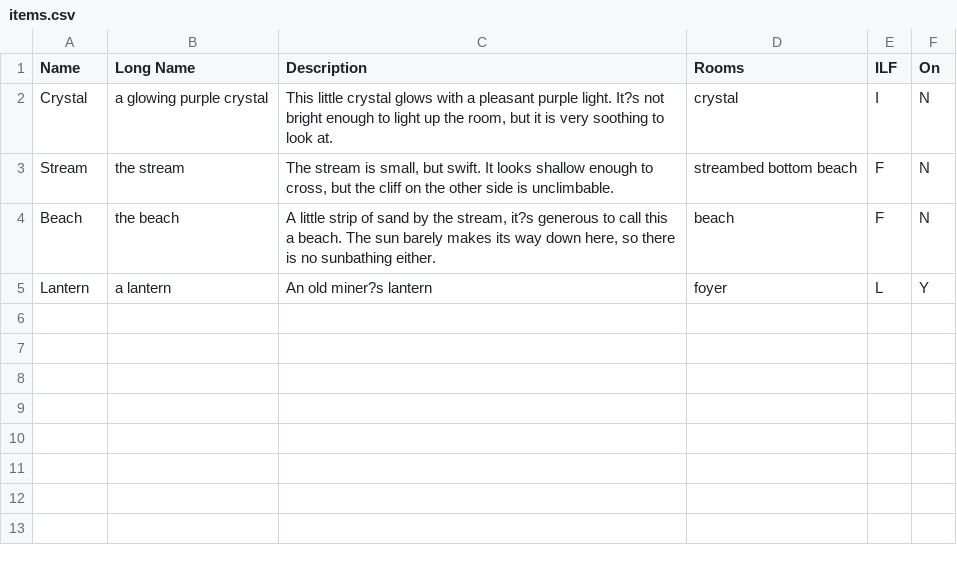
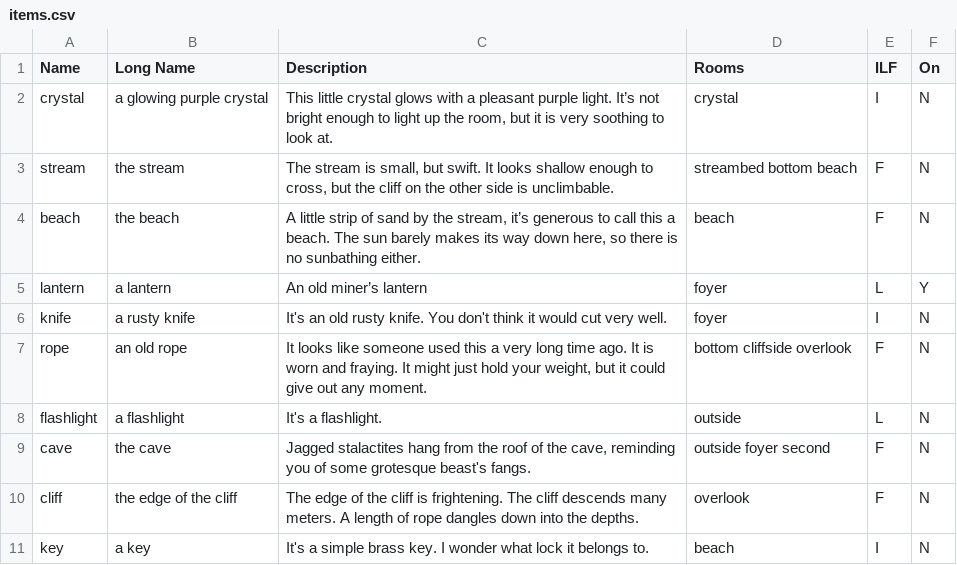
Before and after one commit to MTaylor-tech/Intro-Python-II, a CSV file: src/data/items.csv, drawn as a sheet.

```diff
--- a/src/data/items.csv
+++ b/src/data/items.csv
@@ -1,5 +1,11 @@
 Name,Long Name,Description,Rooms,ILF,On,
-Crystal,a glowing purple crystal,"This little crystal glows with a pleasant purple light. It?s not bright enough to light up the room, but it is very soothing to look at.",crystal,I,N,
-Stream,the stream,"The stream is small, but swift. It looks shallow enough to cross, but the cliff on the other side is unclimbable.",streambed bottom beach,F,N,
-Beach,the beach,"A little strip of sand by the stream, it?s generous to call this a beach. The sun barely makes its way down here, so there is no sunbathing either.",beach,F,N,
-Lantern,a lantern,An old miner?s lantern,foyer,L,Y,
+crystal,a glowing purple crystal,"This little crystal glows with a pleasant purple light. It’s not bright enough to light up the room, but it is very soothing to look at.",crystal,I,N,
+stream,the stream,"The stream is small, but swift. It looks shallow enough to cross, but the cliff on the other side is unclimbable.",streambed bottom beach,F,N,
+beach,the beach,"A little strip of sand by the stream, it’s generous to call this a beach. The sun barely makes its way down here, so there is no sunbathing either.",beach,F,N,
+lantern,a lantern,An old miner’s lantern,foyer,L,Y,
+knife,a rusty knife,It's an old rusty knife. You don't think it would cut very well.,foyer,I,N,
+rope,an old rope,"It looks like someone used this a very long time ago. It is worn and fraying. It might just hold your weight, but it could give out any moment.",bottom cliffside overlook,F,N,
+flashlight,a flashlight,It's a flashlight.,outside,L,N,
+cave,the cave,"Jagged stalactites hang from the roof of the cave, reminding you of some grotesque beast's fangs.",outside foyer second,F,N,
+cliff,the edge of the cliff,The edge of the cliff is frightening. The cliff descends many meters. A length of rope dangles down into the depths.,overlook,F,N,
+key,a key,It's a simple brass key. I wonder what lock it belongs to.,beach,I,N,
```
Also changed, not shown: src/data/rooms.csv, 6 other files.
